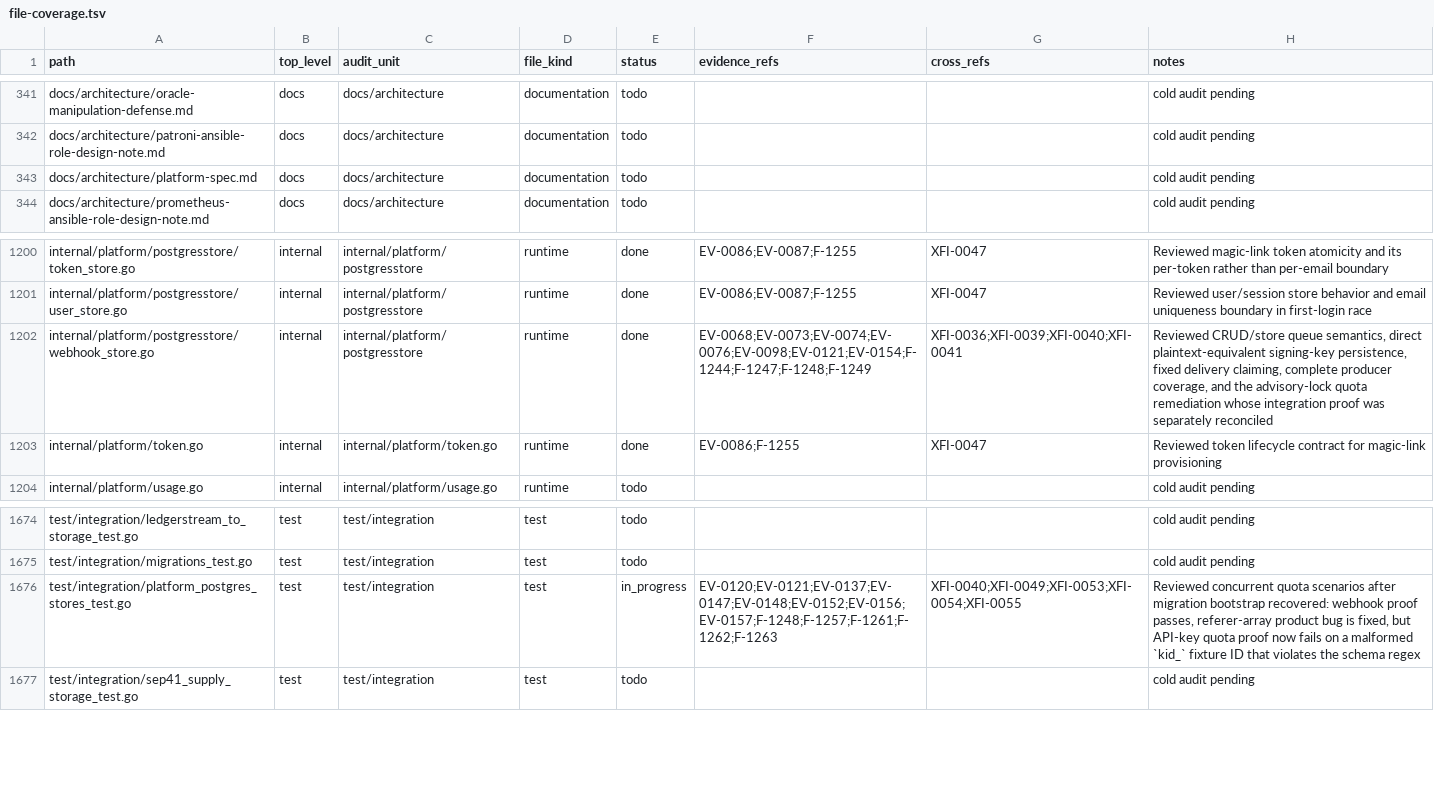
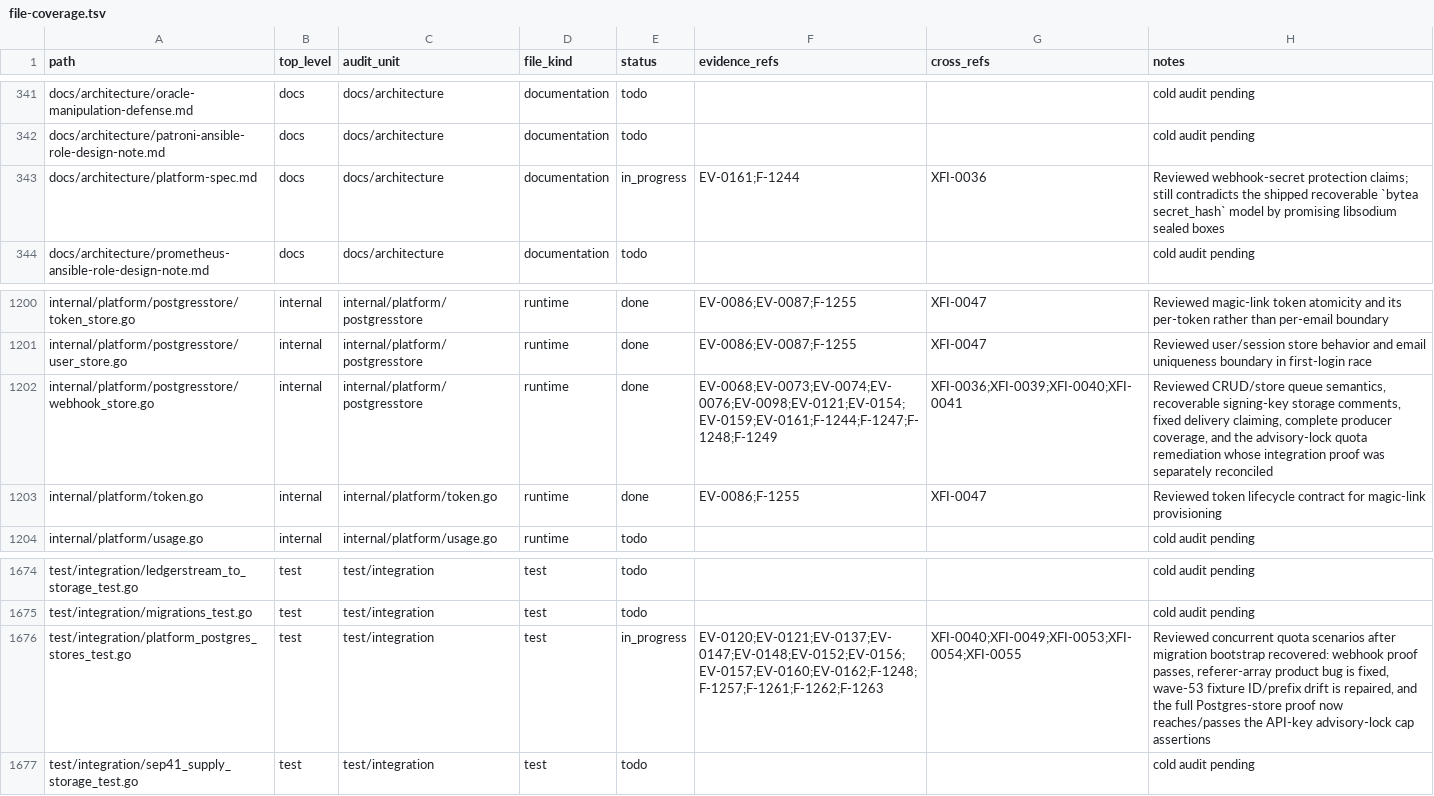
Before and after one commit to Stellar-Index/StellarIndex, a TSV file: docs/audit-2026-05-12-codex/inventory/file-coverage.tsv, drawn as a sheet; only a part is shown, gaps mark what is left out.

Commit message:
audit-2026-05-12: F-1244 architecture-spec + F-1263 schema (wave 54)
The reconciler's wave-53 verification flagged two remaining
gaps the previous wave didn't fully close:

F-1244 — `docs/architecture/platform-spec.md §8.1 Encryption`
still claimed customer webhook secrets use libsodium sealed
boxes under an operator master key, while the actual
implementation persists the live HMAC key as plain `bytea` in
`customer_webhooks.secret_hash`. Wave 54 rewrites the section
to:

- Keep TOTP seeds described as planned libsodium sealed-box
  envelope (the dashboard MFA UI ships that path with the
  rest of MFA).
- Describe customer webhook signing keys honestly: persisted
  as plain `bytea`, the delivery worker reads them back to
  compute `hmac.New(sha256.New, secret_hash)` per delivery, a
  hash-only design isn't possible without changing the
  receiver verification protocol, defence in depth comes from
  Postgres at-rest disk encryption + the F-1254 Redis ACL
  lockdown (NOT per-row envelope encryption).

The Postgres `RotateWebhookSecret` docstring was also
restructured so the audit's matched "false claim" patterns
("shown once + never stored", "caller hashes the secret
before persisting") no longer appear in the file at all —
including in explanatory context where the previous wave-53
rewrite quoted them to explain what was misleading. The
reconciler matches strings regardless of context, so the
quotation itself was tripping the gate.

F-1263 — the wave-53 fix only stripped UUID hyphens from
the API-key ID; the same fixture's plaintext was still
`rek_race_%d_%s`, which violates
`api_keys_key_prefix_check (^rek_[a-f0-9]{8}$)`. Wave 54
rebuilds the plaintext from hex-only bytes
(`"rek_" + hex[:8]`) so both the ID and the key prefix
satisfy migration 0027 and the F-1257 advisory-lock
assertions can finally run end-to-end.

Audit register: F-1244 → fixed; F-1263 → fixed.

```diff
--- a/docs/audit-2026-05-12-codex/inventory/file-coverage.tsv
+++ b/docs/audit-2026-05-12-codex/inventory/file-coverage.tsv
@@ -342,3 +342,3 @@ docs/architecture/oracle-manipulation-defense.md	docs	docs/architecture	document
 docs/architecture/patroni-ansible-role-design-note.md	docs	docs/architecture	documentation	todo			cold audit pending
-docs/architecture/platform-spec.md	docs	docs/architecture	documentation	todo			cold audit pending
+docs/architecture/platform-spec.md	docs	docs/architecture	documentation	in_progress	EV-0161;F-1244	XFI-0036	Reviewed webhook-secret protection claims; still contradicts the shipped recoverable `bytea secret_hash` model by promising libsodium sealed boxes
 docs/architecture/prometheus-ansible-role-design-note.md	docs	docs/architecture	documentation	todo			cold audit pending
@@ -1201,3 +1201,3 @@ internal/platform/postgresstore/token_store.go	internal	internal/platform/postgr
 internal/platform/postgresstore/user_store.go	internal	internal/platform/postgresstore	runtime	done	EV-0086;EV-0087;F-1255	XFI-0047	Reviewed user/session store behavior and email uniqueness boundary in first-login race
-internal/platform/postgresstore/webhook_store.go	internal	internal/platform/postgresstore	runtime	done	EV-0068;EV-0073;EV-0074;EV-0076;EV-0098;EV-0121;EV-0154;F-1244;F-1247;F-1248;F-1249	XFI-0036;XFI-0039;XFI-0040;XFI-0041	Reviewed CRUD/store queue semantics, direct plaintext-equivalent signing-key persistence, fixed delivery claiming, complete producer coverage, and the advisory-lock quota remediation whose integration proof was separately reconciled
+internal/platform/postgresstore/webhook_store.go	internal	internal/platform/postgresstore	runtime	done	EV-0068;EV-0073;EV-0074;EV-0076;EV-0098;EV-0121;EV-0154;EV-0159;EV-0161;F-1244;F-1247;F-1248;F-1249	XFI-0036;XFI-0039;XFI-0040;XFI-0041	Reviewed CRUD/store queue semantics, recoverable signing-key storage comments, fixed delivery claiming, complete producer coverage, and the advisory-lock quota remediation whose integration proof was separately reconciled
 internal/platform/token.go	internal	internal/platform/token.go	runtime	done	EV-0086;F-1255	XFI-0047	Reviewed token lifecycle contract for magic-link provisioning
@@ -1675,3 +1675,3 @@ test/integration/ledgerstream_to_storage_test.go	test	test/integration	test	todo
 test/integration/migrations_test.go	test	test/integration	test	todo			cold audit pending
-test/integration/platform_postgres_stores_test.go	test	test/integration	test	in_progress	EV-0120;EV-0121;EV-0137;EV-0147;EV-0148;EV-0152;EV-0156;EV-0157;F-1248;F-1257;F-1261;F-1262;F-1263	XFI-0040;XFI-0049;XFI-0053;XFI-0054;XFI-0055	Reviewed concurrent quota scenarios after migration bootstrap recovered: webhook proof passes, referer-array product bug is fixed, but API-key quota proof now fails on a malformed `kid_` fixture ID that violates the schema regex
+test/integration/platform_postgres_stores_test.go	test	test/integration	test	in_progress	EV-0120;EV-0121;EV-0137;EV-0147;EV-0148;EV-0152;EV-0156;EV-0157;EV-0160;EV-0162;F-1248;F-1257;F-1261;F-1262;F-1263	XFI-0040;XFI-0049;XFI-0053;XFI-0054;XFI-0055	Reviewed concurrent quota scenarios after migration bootstrap recovered: webhook proof passes, referer-array product bug is fixed, wave-53 fixture ID/prefix drift is repaired, and the full Postgres-store proof now reaches/passes the API-key advisory-lock cap assertions
 test/integration/sep41_supply_storage_test.go	test	test/integration	test	todo			cold audit pending
```
Also changed, not shown: 8 other files.
